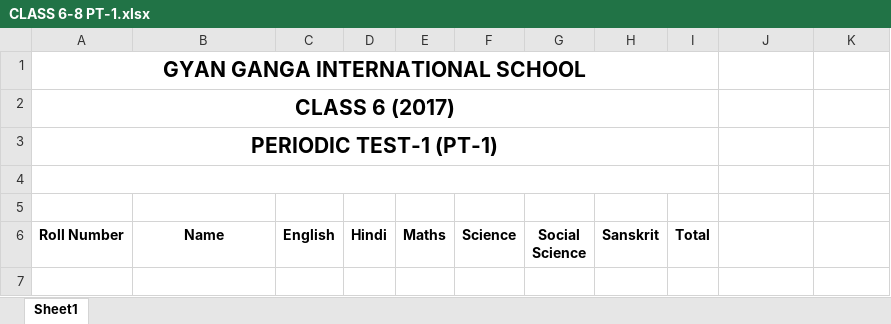
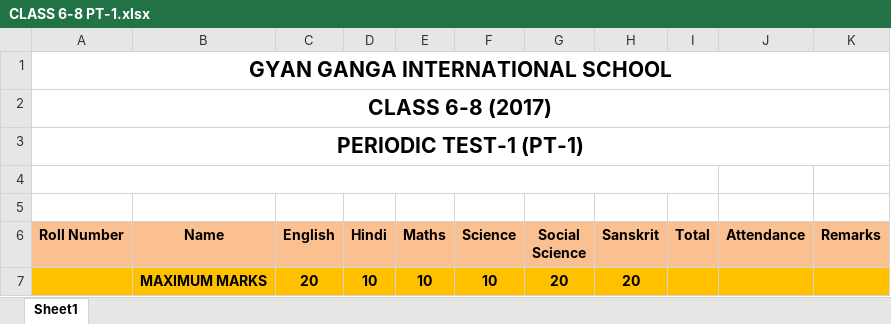
Before and after one commit to prateekgcs/GGIS_RMS, an Excel workbook: files/templates/CLASS 6-8 PT-1.xlsx, sheet Sheet1, drawn as a sheet; values as stored, in another font and other column widths than the file's, no borders; removed rows and columns are numbered as before the commit, all else as after; the diff names each change by its address in the sheet, - before the commit and + after, or states it on an @@ line.

```diff
--- a/files/templates/CLASS 6-8 PT-1.xlsx (sheet Sheet1)
+++ b/files/templates/CLASS 6-8 PT-1.xlsx (sheet Sheet1)
-A1:I1 merged
+A1:K1 merged
-A2 (Roll Number): CLASS 6 (2017)
+A2 (Roll Number): CLASS 6-8 (2017)
-A2:I2 merged
+A2:K2 merged
-A3:I3 merged
+A3:K3 merged
-A6:K6 fill: none
+A6:K6 fill: #FAC090
-J6: (empty)
+J6: Attendance
-K6: (empty)
+K6: Remarks
+row 7:  | MAXIMUM MARKS | 20 | 10 | 10 | 10 | 20 | 20
```
Also changed, not shown: files/templates/CLASS 5 PT-1.xlsx, files/templates/CLASS 5 PT-2.xlsx, 34 other files.
